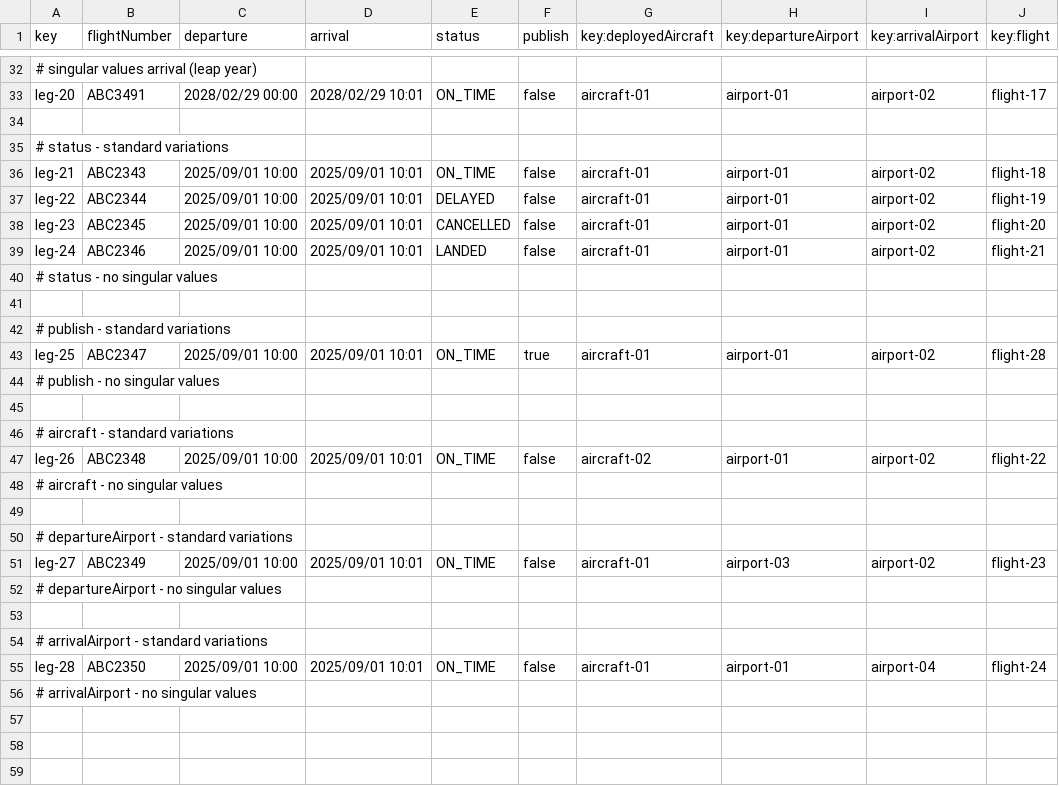
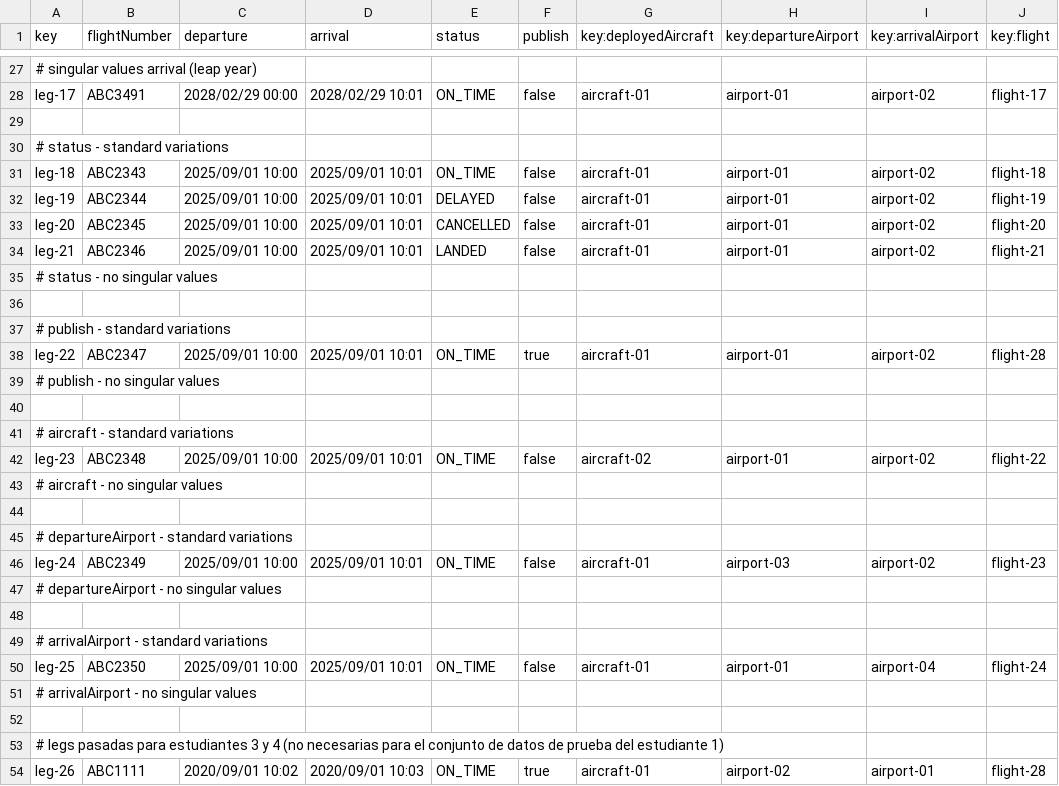
Before and after one commit to javsorbla/Acme-ANS-D03, a CSV file: src/main/resources/WEB-INF/data/sample/leg.csv, drawn as a sheet; only a part is shown, gaps mark what is left out; addresses are those after the commit; the diff covers the shown part only; the diff names each change by its address in the sheet, - before the commit and + after, or states it on an @@ line.

```diff
--- a/src/main/resources/WEB-INF/data/sample/leg.csv
+++ b/src/main/resources/WEB-INF/data/sample/leg.csv
-A28 (key): leg-20
+A28 (key): leg-17
-A31 (key): leg-21
+A31 (key): leg-18
-A32 (key): leg-22
+A32 (key): leg-19
-A33 (key): leg-23
+A33 (key): leg-20
-A34 (key): leg-24
+A34 (key): leg-21
-A38 (key): leg-25
+A38 (key): leg-22
-A42 (key): leg-26
+A42 (key): leg-23
-A46 (key): leg-27
+A46 (key): leg-24
-A50 (key): leg-28
+A50 (key): leg-25
+row 52: (empty)
+row 53: # legs pasadas para estudiantes 3 y 4 (no necesarias para el conjunto de datos de prueba del estudiante 1)
+row 54: leg-26 | ABC1111 | 2020/09/01 10:02 | 2020/09/01 10:03 | ON_TIME | true | aircraft-01 | airport-02 | airport-01 | flight-28
```
Also changed, not shown: 2 added rows, 5 removed rows and 15 edited cells elsewhere in this file, src/main/resources/WEB-INF/data/sample/flight.csv, 8 other files.
